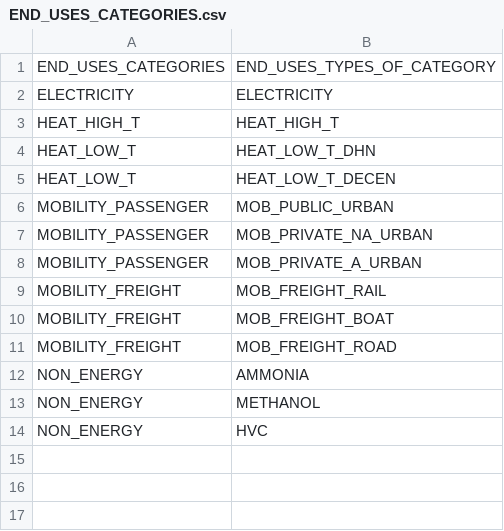
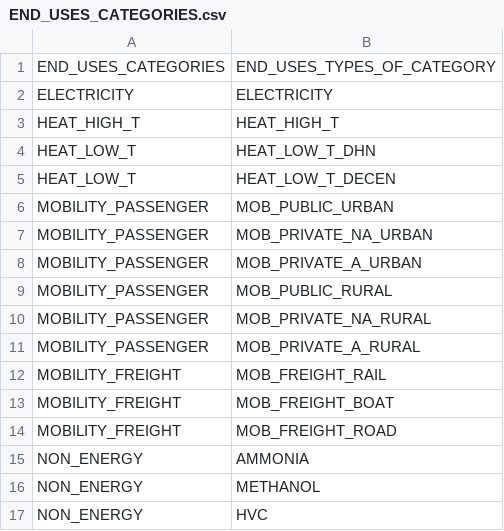
Before and after one commit to DamienCarbo/EnergyScope-BE-mobility, a CSV file: Data/2050/END_USES_CATEGORIES.csv, drawn as a sheet; the diff names each change by its address in the sheet, - before the commit and + after, or states it on an @@ line.

```diff
--- a/Data/2050/END_USES_CATEGORIES.csv
+++ b/Data/2050/END_USES_CATEGORIES.csv
+row 9: MOBILITY_PASSENGER | MOB_PUBLIC_RURAL
+row 10: MOBILITY_PASSENGER | MOB_PRIVATE_NA_RURAL
+row 11: MOBILITY_PASSENGER | MOB_PRIVATE_A_RURAL
```
Also changed, not shown: Data/2050/Layers_in_out.csv, Data/2050/Storage_eff_in.csv, 4 other files.
